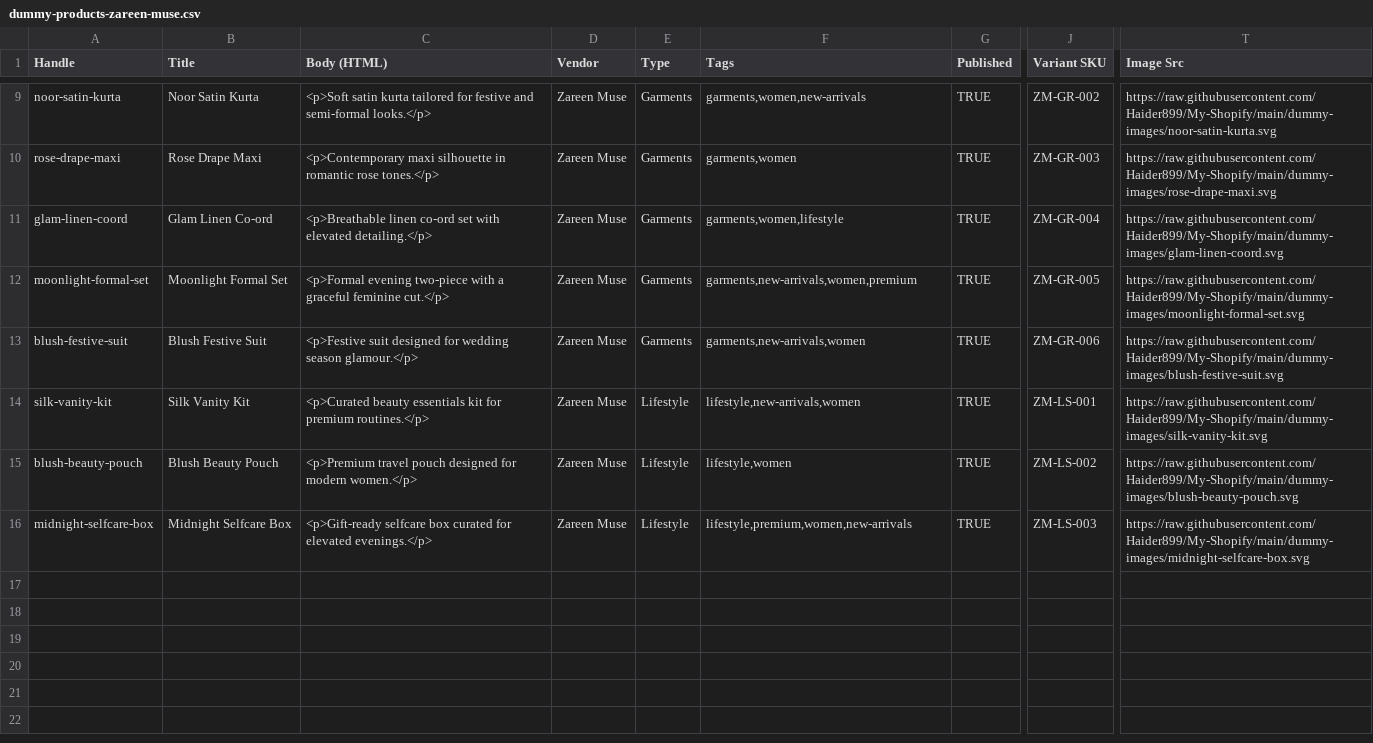
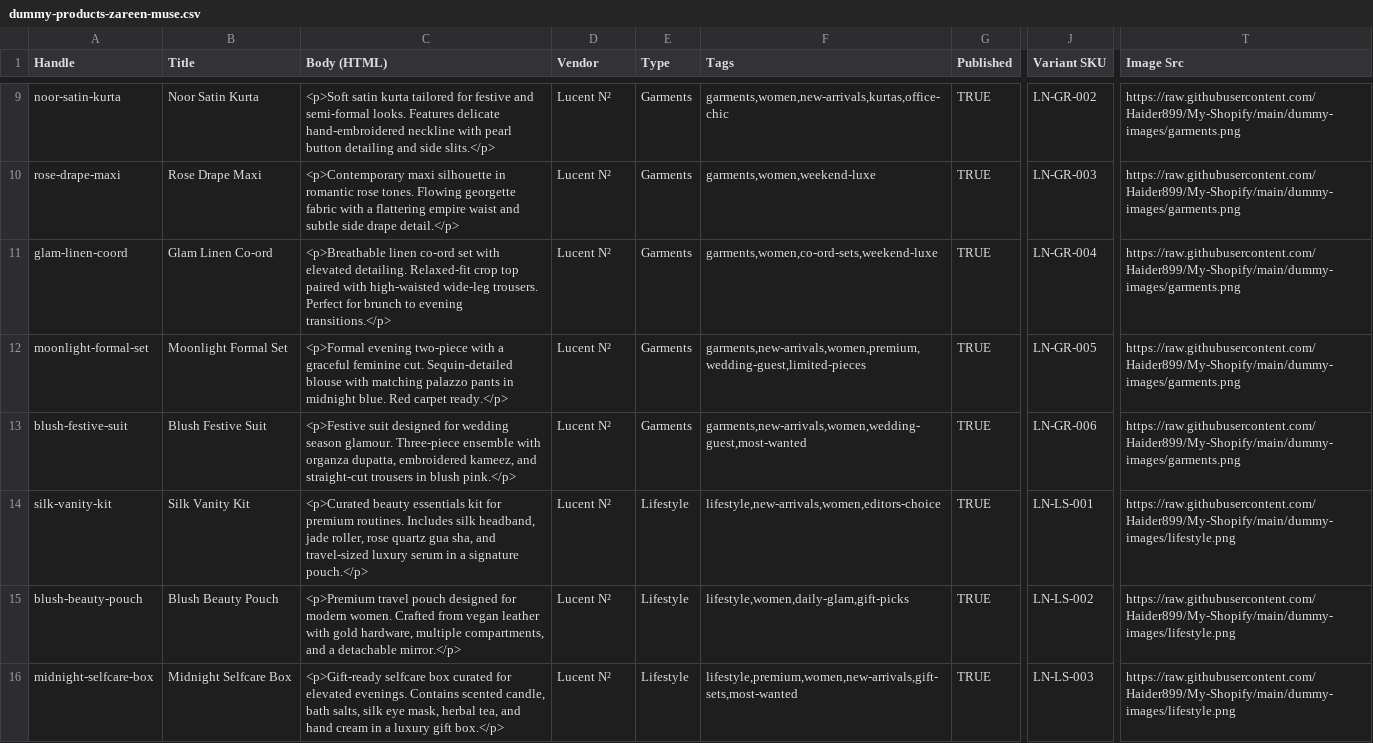
Before and after one commit to Haider899/My-Shopify, a CSV file: dummy-products-zareen-muse.csv, drawn as a sheet; only a part is shown, gaps mark what is left out; the diff covers the shown part only; the diff names each change by its address in the sheet, - before the commit and + after, or states it on an @@ line.

```diff
--- a/dummy-products-zareen-muse.csv
+++ b/dummy-products-zareen-muse.csv
-C9 (Body (HTML)): …and semi-formal looks.</p>
+C9 (Body (HTML)): …and semi-formal looks. Features delicate hand-embroidered neckline with pearl button detailing and side slits.</p>
-D9:D16 (Vendor): Zareen Muse
+D9:D16 (Vendor): Lucent N²
-F9 (Tags): garments,women,new-arrivals
+F9 (Tags): garments,women,new-arrivals,kurtas,office-chic
-J9 (Variant SKU): ZM-GR-002
+J9 (Variant SKU): LN-GR-002
-T9 (Image Src): https://raw.githubusercontent.com/Haider899/My-Shopify/main/dummy-images/noor-satin-kurta.svg
+T9 (Image Src): https://raw.githubusercontent.com/Haider899/My-Shopify/main/dummy-images/garments.png
-C10 (Body (HTML)): …romantic rose tones.</p>
+C10 (Body (HTML)): …romantic rose tones. Flowing georgette fabric with a flattering empire waist and subtle side drape detail.</p>
-F10 (Tags): garments,women
+F10 (Tags): garments,women,weekend-luxe
-J10 (Variant SKU): ZM-GR-003
+J10 (Variant SKU): LN-GR-003
-T10 (Image Src): https://raw.githubusercontent.com/Haider899/My-Shopify/main/dummy-images/rose-drape-maxi.svg
+T10 (Image Src): https://raw.githubusercontent.com/Haider899/My-Shopify/main/dummy-images/garments.png
-C11 (Body (HTML)): …with elevated detailing.</p>
+C11 (Body (HTML)): …with elevated detailing. Relaxed-fit crop top paired with high-waisted wide-leg trousers. Perfect for brunch to evening transitions.</p>
-F11 (Tags): garments,women,lifestyle
+F11 (Tags): garments,women,co-ord-sets,weekend-luxe
-J11 (Variant SKU): ZM-GR-004
+J11 (Variant SKU): LN-GR-004
-T11 (Image Src): https://raw.githubusercontent.com/Haider899/My-Shopify/main/dummy-images/glam-linen-coord.svg
+T11 (Image Src): https://raw.githubusercontent.com/Haider899/My-Shopify/main/dummy-images/garments.png
-C12 (Body (HTML)): …graceful feminine cut.</p>
+C12 (Body (HTML)): …graceful feminine cut. Sequin-detailed blouse with matching palazzo pants in midnight blue. Red carpet ready.</p>
-F12 (Tags): garments,new-arrivals,women,premium
+F12 (Tags): garments,new-arrivals,women,premium,wedding-guest,limited-pieces
-J12 (Variant SKU): ZM-GR-005
+J12 (Variant SKU): LN-GR-005
-T12 (Image Src): https://raw.githubusercontent.com/Haider899/My-Shopify/main/dummy-images/moonlight-formal-set.svg
+T12 (Image Src): https://raw.githubusercontent.com/Haider899/My-Shopify/main/dummy-images/garments.png
-C13 (Body (HTML)): …wedding season glamour.</p>
+C13 (Body (HTML)): …wedding season glamour. Three-piece ensemble with organza dupatta, embroidered kameez, and straight-cut trousers in blush pink.</p>
-F13 (Tags): garments,new-arrivals,women
+F13 (Tags): garments,new-arrivals,women,wedding-guest,most-wanted
-J13 (Variant SKU): ZM-GR-006
+J13 (Variant SKU): LN-GR-006
-T13 (Image Src): https://raw.githubusercontent.com/Haider899/My-Shopify/main/dummy-images/blush-festive-suit.svg
+T13 (Image Src): https://raw.githubusercontent.com/Haider899/My-Shopify/main/dummy-images/garments.png
-C14 (Body (HTML)): …for premium routines.</p>
+C14 (Body (HTML)): …for premium routines. Includes silk headband, jade roller, rose quartz gua sha, and travel-sized luxury serum in a signature pouch.</p>
-F14 (Tags): lifestyle,new-arrivals,women
+F14 (Tags): lifestyle,new-arrivals,women,editors-choice
-J14 (Variant SKU): ZM-LS-001
+J14 (Variant SKU): LN-LS-001
-T14 (Image Src): https://raw.githubusercontent.com/Haider899/My-Shopify/main/dummy-images/silk-vanity-kit.svg
+T14 (Image Src): https://raw.githubusercontent.com/Haider899/My-Shopify/main/dummy-images/lifestyle.png
-C15 (Body (HTML)): …for modern women.</p>
+C15 (Body (HTML)): …for modern women. Crafted from vegan leather with gold hardware, multiple compartments, and a detachable mirror.</p>
-F15 (Tags): lifestyle,women
+F15 (Tags): lifestyle,women,daily-glam,gift-picks
-J15 (Variant SKU): ZM-LS-002
+J15 (Variant SKU): LN-LS-002
-T15 (Image Src): https://raw.githubusercontent.com/Haider899/My-Shopify/main/dummy-images/blush-beauty-pouch.svg
+T15 (Image Src): https://raw.githubusercontent.com/Haider899/My-Shopify/main/dummy-images/lifestyle.png
-C16 (Body (HTML)): …for elevated evenings.</p>
+C16 (Body (HTML)): …for elevated evenings. Contains scented candle, bath salts, silk eye mask, herbal tea, and hand cream in a luxury gift box.</p>
-F16 (Tags): lifestyle,premium,women,new-arrivals
+F16 (Tags): lifestyle,premium,women,new-arrivals,gift-sets,most-wanted
-J16 (Variant SKU): ZM-LS-003
+J16 (Variant SKU): LN-LS-003
-T16 (Image Src): https://raw.githubusercontent.com/Haider899/My-Shopify/main/dummy-images/midnight-selfcare-box.svg
+T16 (Image Src): https://raw.githubusercontent.com/Haider899/My-Shopify/main/dummy-images/lifestyle.png
```
Also changed, not shown: 35 edited cells elsewhere in this file, dummy-products-zareen-muse-no-image.csv, 28 other files.
